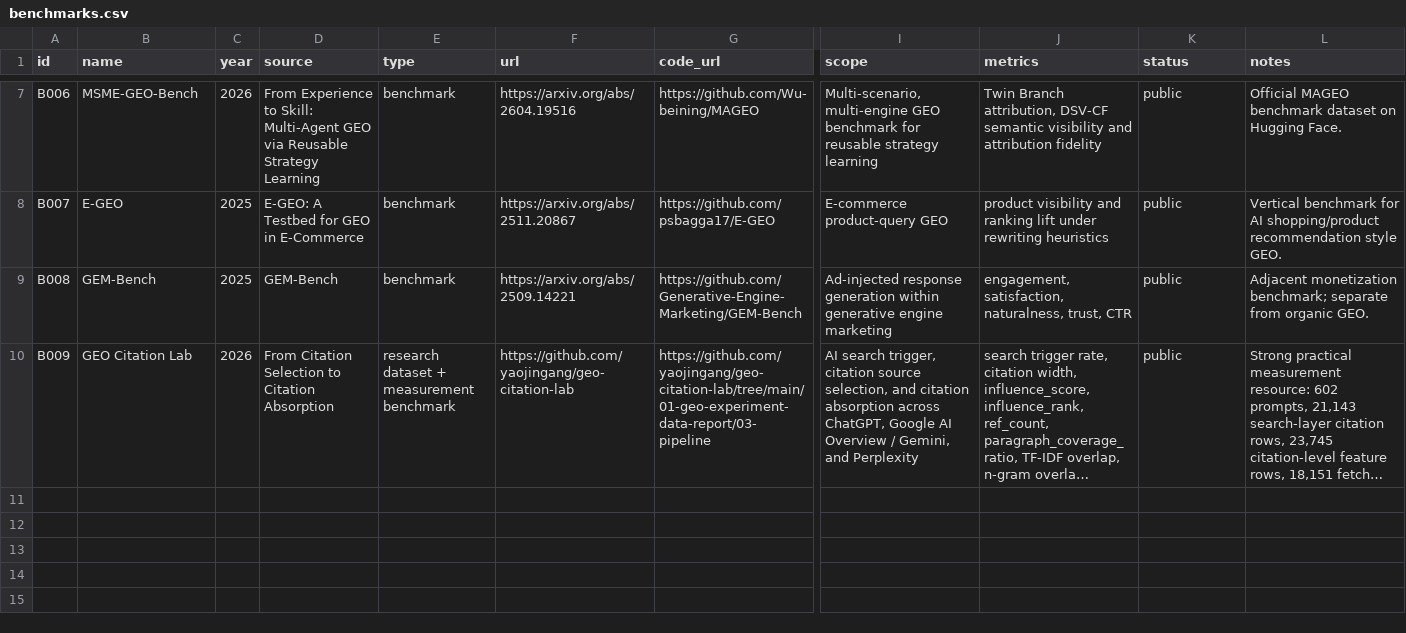
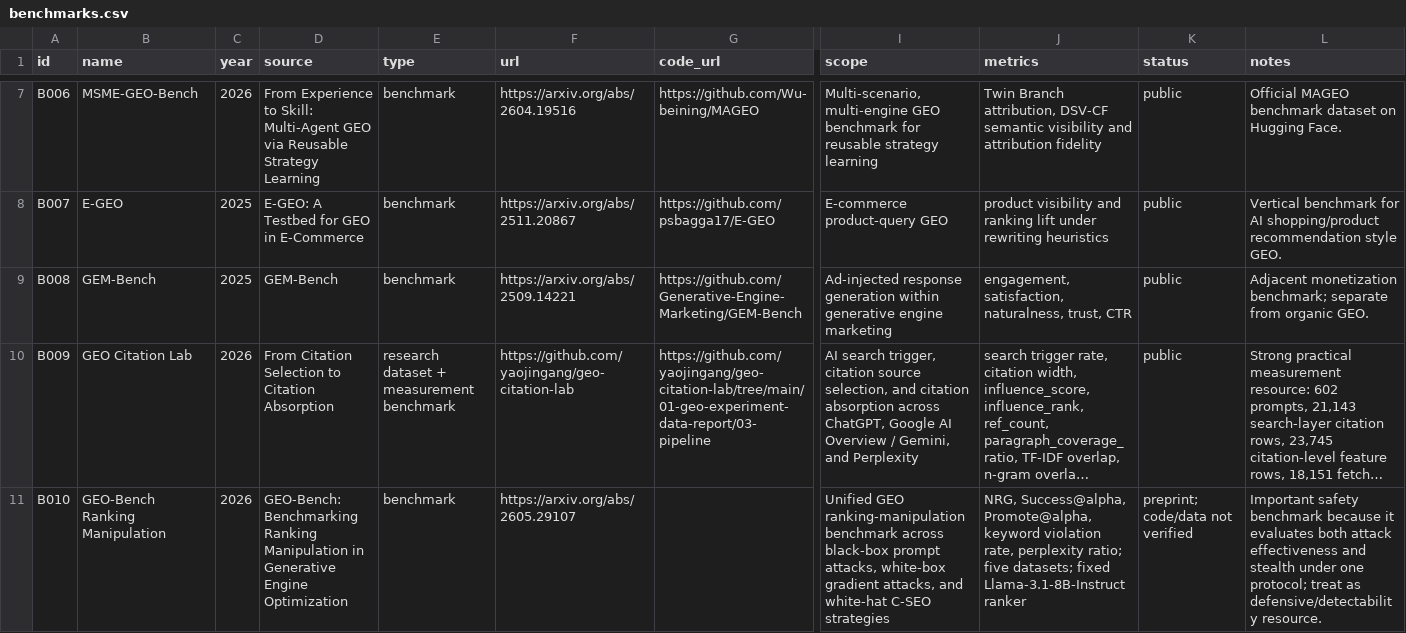
Before and after one commit to wu-beining/generative-engine-optimization-research-hub, a CSV file: data/benchmarks.csv, drawn as a sheet; only a part is shown, gaps mark what is left out; long unchanged cells end in …; rows hold the shown columns only; the diff names each change by its address in the sheet, - before the commit and + after, or states it on an @@ line.

Commit message:
Add 2026 GEO-Bench ranking manipulation benchmark

```diff
--- a/data/benchmarks.csv
+++ b/data/benchmarks.csv
+row 11: B010 | GEO-Bench Ranking Manipulation | 2026 | GEO-Bench: Benchmarking Ranking Manipulation in Generative Engine Optimization | benchmark | https://arxiv.org/abs/2605.29107 |  | Unified GEO ranking-manipulation benchmark across black-box prompt attacks, white-box gradient attacks, and white-hat C-SEO strategies | NRG, Success@alpha, Promote@alpha, keyword violation rate, perplexity ratio; five datasets; fixed Llama-3.1-8B-Instruct ranker | preprint; code/data not verified | Important safety benchmark because it evaluates both attack effectiveness and stealth under one protocol; treat as defensive/detectability resource.
```
